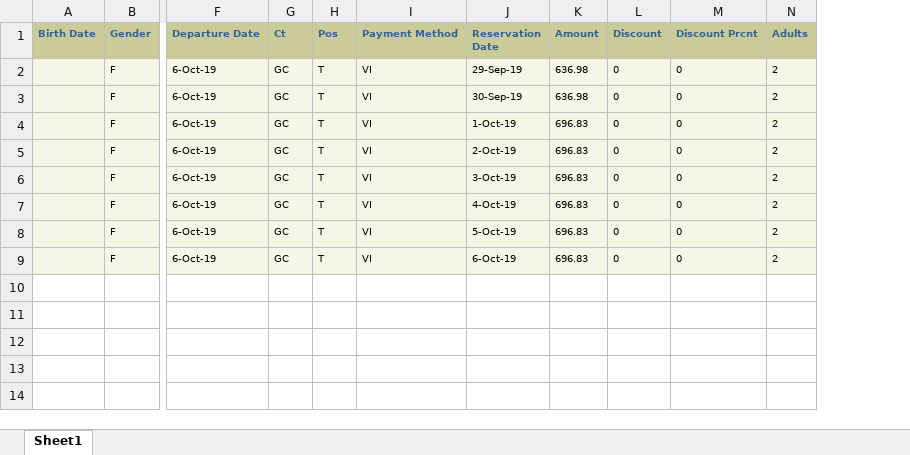
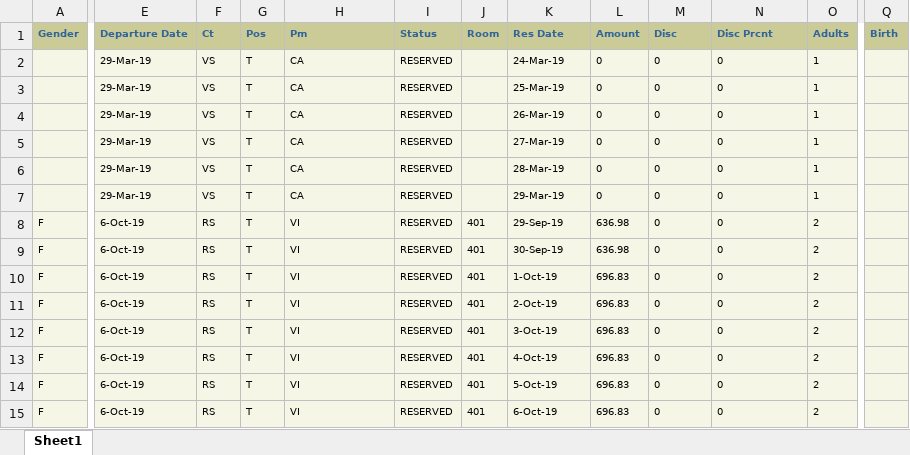
Before and after one commit to bendary577/bank-masr-integration-backend, an Excel workbook: Saudi/Booking.xlsx, sheet Sheet1, drawn as a sheet; only a part is shown, gaps mark what is left out; values as stored, in another font and other column widths than the file's, no borders; removed rows and columns are numbered as before the commit, all else as after; rows hold the shown columns only; the diff names each change by its address in the sheet, - before the commit and + after, or states it on an @@ line.

Commit message:
OPERA Report - check if there any update in booking

```diff
--- a/Saudi/Booking.xlsx (sheet Sheet1)
+++ b/Saudi/Booking.xlsx (sheet Sheet1)
-column A (Birth Date), empty
+column I (Status), rows 8-15: all RESERVED
+column J (Room), rows 8-15: all 401
+column Q (Birth), empty
-H1: Payment Method
+H1: Pm
-K1: Reservation Date
+K1: Res Date
-M1: Discount
+M1: Disc
-N1: Discount Prcnt
+N1: Disc Prcnt
+row 2:  | 29-Mar-19 | VS | T | CA | RESERVED |  | 24-Mar-19 | 0 | 0 | 0 | 1
+row 3:  | 29-Mar-19 | VS | T | CA | RESERVED |  | 25-Mar-19 | 0 | 0 | 0 | 1
+row 4:  | 29-Mar-19 | VS | T | CA | RESERVED |  | 26-Mar-19 | 0 | 0 | 0 | 1
+row 5:  | 29-Mar-19 | VS | T | CA | RESERVED |  | 27-Mar-19 | 0 | 0 | 0 | 1
+row 6:  | 29-Mar-19 | VS | T | CA | RESERVED |  | 28-Mar-19 | 0 | 0 | 0 | 1
+row 7:  | 29-Mar-19 | VS | T | CA | RESERVED |  | 29-Mar-19 | 0 | 0 | 0 | 1
-F8:F15 (Ct): GC
+F8:F15 (Ct): RS
```
Also changed, not shown: 2 other files.
